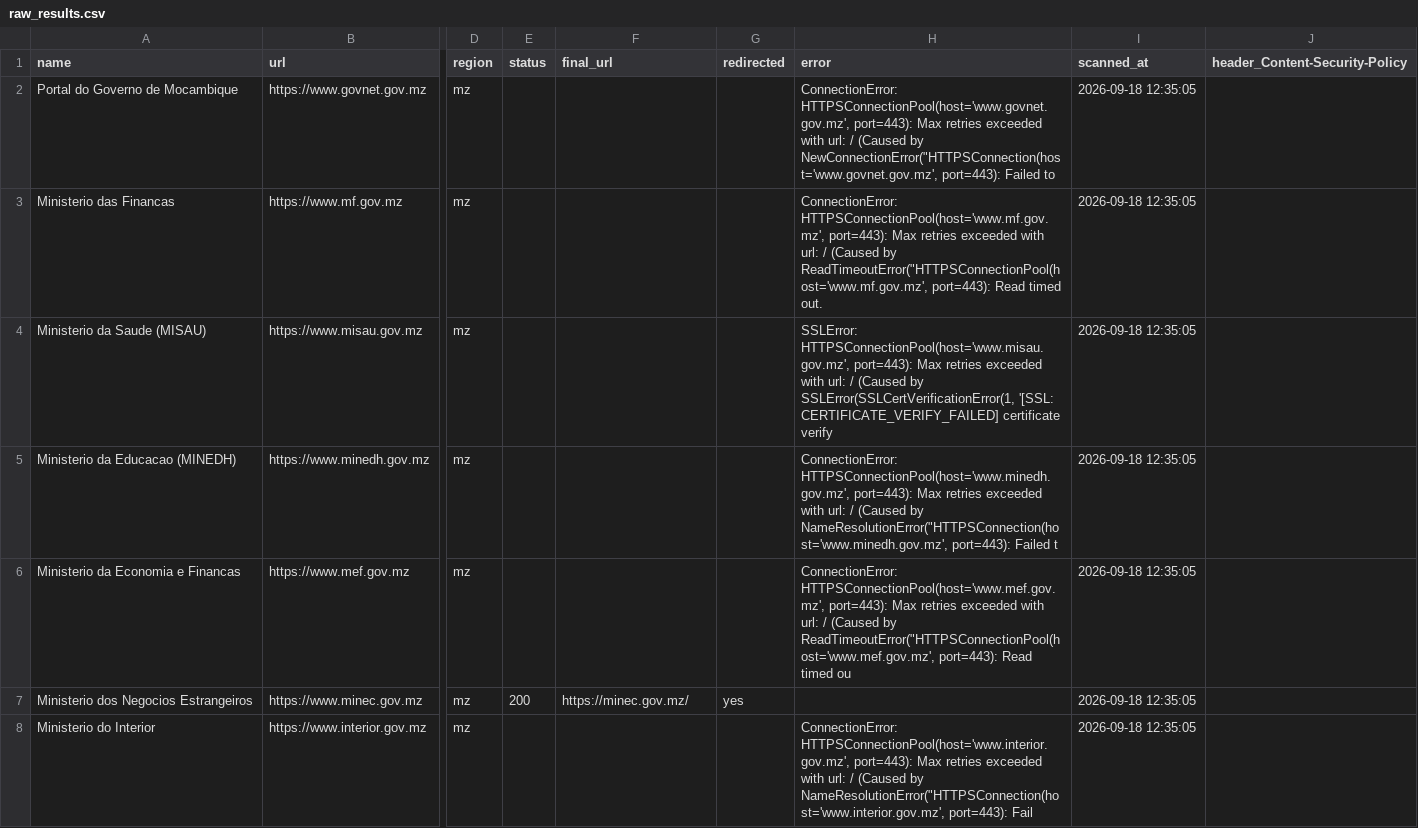
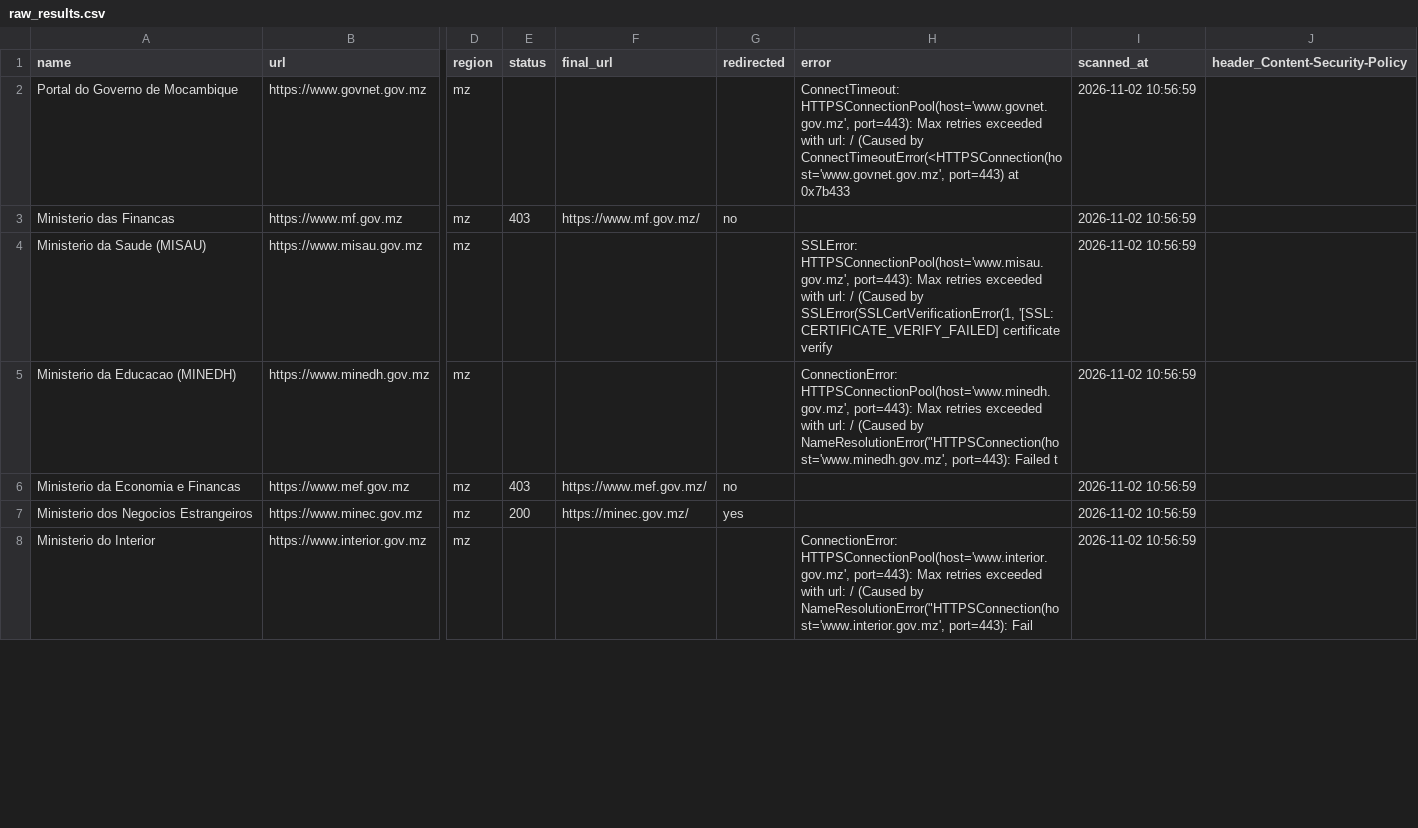
Before and after one commit to Flaxo49ja/header-study, a CSV file: results/raw_results.csv, drawn as a sheet; only a part is shown, gaps mark what is left out; the diff covers the shown part only; the diff names each change by its address in the sheet, - before the commit and + after, or states it on an @@ line.

```diff
--- a/results/raw_results.csv
+++ b/results/raw_results.csv
-H2 (error): ConnectionError: HTTPSConnectionPool(host='www.govnet.gov.mz', port=443): Max retries exceeded with url: / (Caused by NewConnectionError("HTTPSConnection(host='www.govnet.gov.mz', port=443): Failed to
+H2 (error): ConnectTimeout: HTTPSConnectionPool(host='www.govnet.gov.mz', port=443): Max retries exceeded with url: / (Caused by ConnectTimeoutError(<HTTPSConnection(host='www.govnet.gov.mz', port=443) at 0x7b433
-I2:I8 (scanned_at): 2026-09-18 12:35:05
+I2:I8 (scanned_at): 2026-11-02 10:56:59
-E3 (status): (empty)
+E3 (status): 403
-F3 (final_url): (empty)
+F3 (final_url): https://www.mf.gov.mz/
-G3 (redirected): (empty)
+G3 (redirected): no
-H3 (error): ConnectionError: HTTPSConnectionPool(host='www.mf.gov.mz', port=443): Max retries exceeded with url: / (Caused by ReadTimeoutError("HTTPSConnectionPool(host='www.mf.gov.mz', port=443): Read timed out.
+H3 (error): (empty)
-E6 (status): (empty)
+E6 (status): 403
-F6 (final_url): (empty)
+F6 (final_url): https://www.mef.gov.mz/
-G6 (redirected): (empty)
+G6 (redirected): no
-H6 (error): ConnectionError: HTTPSConnectionPool(host='www.mef.gov.mz', port=443): Max retries exceeded with url: / (Caused by ReadTimeoutError("HTTPSConnectionPool(host='www.mef.gov.mz', port=443): Read timed ou
+H6 (error): (empty)
```
Also changed, not shown: 172 edited cells elsewhere in this file, 6 other files.
